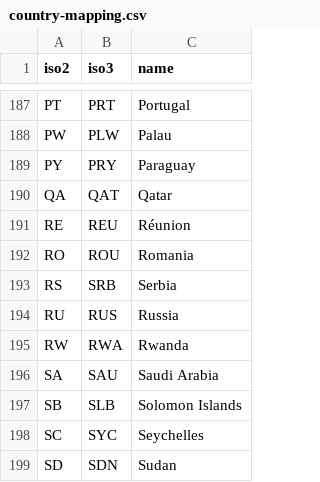
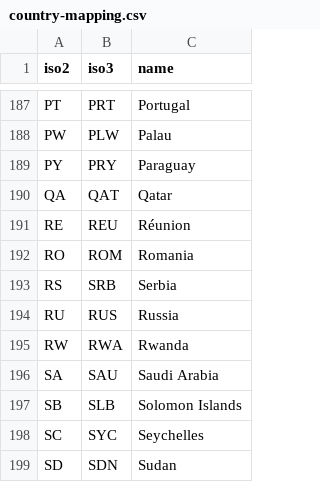
Before and after one commit to davidmegginson/ckan-tools, a CSV file: data/country-mapping.csv, drawn as a sheet; only a part is shown, gaps mark what is left out.

```diff
--- a/data/country-mapping.csv
+++ b/data/country-mapping.csv
@@ -191,3 +191,3 @@ QA,QAT,Qatar
 RE,REU,Réunion
-RO,ROU,Romania
+RO,ROM,Romania
 RS,SRB,Serbia
```
Also changed, not shown: 2 other files.
